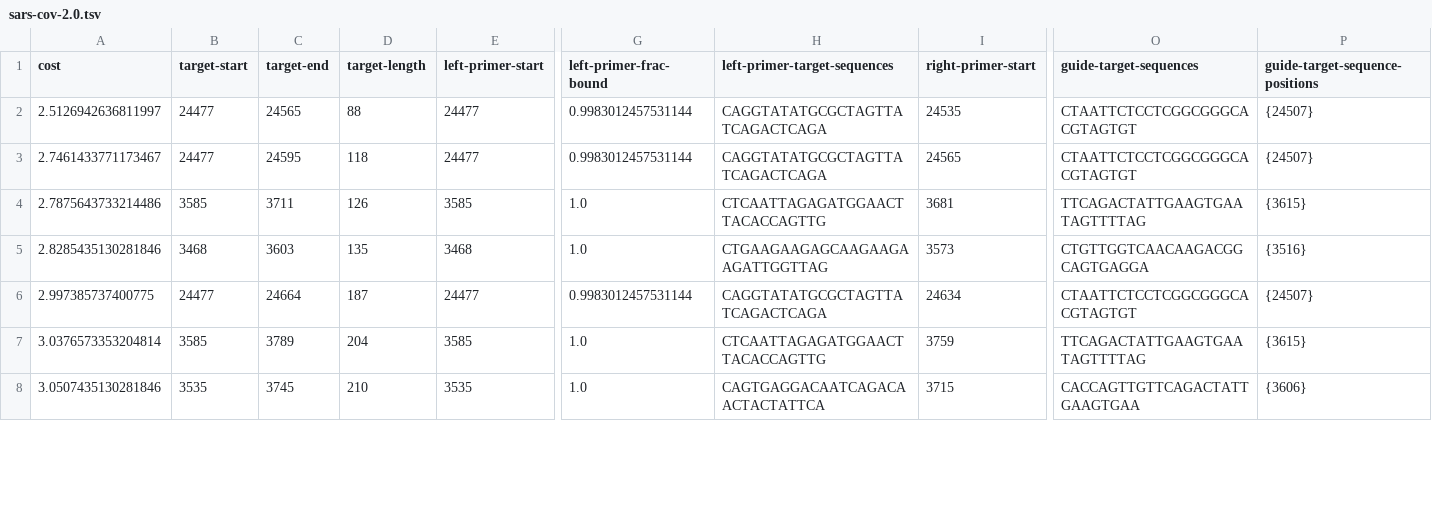
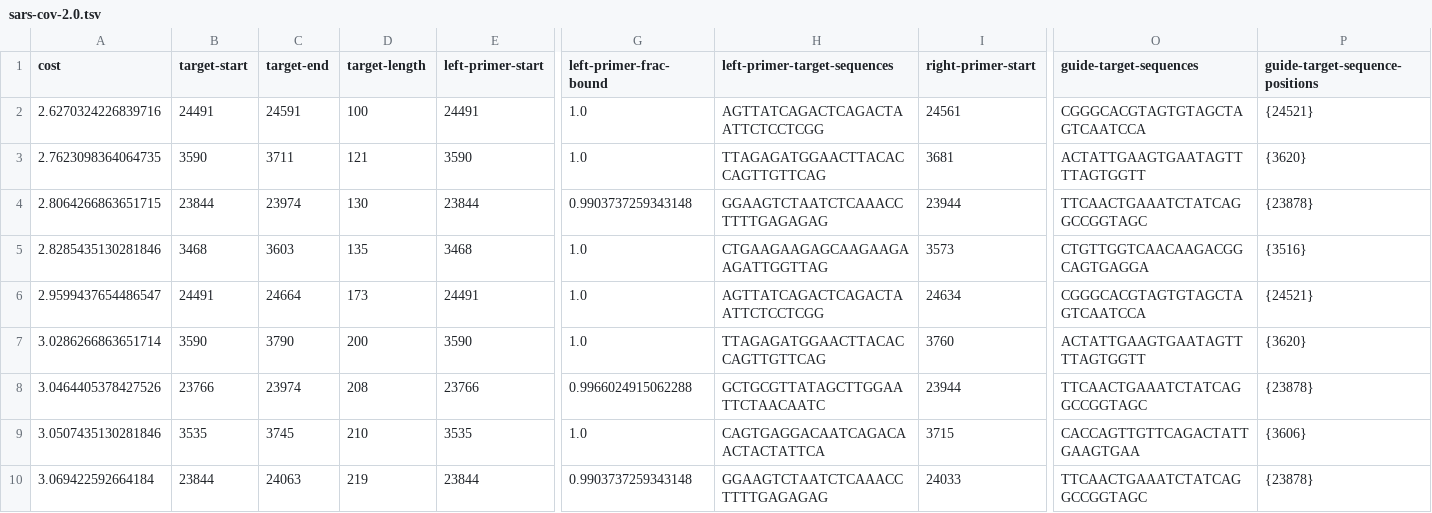
Before and after one commit to broadinstitute/adapt-designs, a TSV file: designs/coronaviridae/sars/out/sars-cov-2.0.tsv, drawn as a sheet; only a part is shown, gaps mark what is left out; removed rows and columns are numbered as before the commit, all else as after; rows hold the shown columns only; the diff covers the shown part only; the diff names each change by its address in the sheet, - before the commit and + after, or states it on an @@ line.

```diff
--- a/designs/coronaviridae/sars/out/sars-cov-2.0.tsv
+++ b/designs/coronaviridae/sars/out/sars-cov-2.0.tsv
-row 2: 2.5126942636811997 | 24477 | 24565 | 88 | 24477 | 0.9983012457531144 | CAGGTATATGCGCTAGTTATCAGACTCAGA | 24535 | CTAATTCTCCTCGGCGGGCACGTAGTGT | {24507}
-row 3: 2.7461433771173467 | 24477 | 24595 | 118 | 24477 | 0.9983012457531144 | CAGGTATATGCGCTAGTTATCAGACTCAGA | 24565 | CTAATTCTCCTCGGCGGGCACGTAGTGT | {24507}
+row 2: 2.6270324226839716 | 24491 | 24591 | 100 | 24491 | 1.0 | AGTTATCAGACTCAGACTAATTCTCCTCGG | 24561 | CGGGCACGTAGTGTAGCTAGTCAATCCA | {24521}
-A3 (cost): 2.7875643733214486
+A3 (cost): 2.7623098364064735
-B3 (target-start): 3585
+B3 (target-start): 3590
-D3 (target-length): 126
+D3 (target-length): 121
-E3 (left-primer-start): 3585
+E3 (left-primer-start): 3590
-H3 (left-primer-target-sequences): CTCAATTAGAGATGGAACTTACACCAGTTG
+H3 (left-primer-target-sequences): TTAGAGATGGAACTTACACCAGTTGTTCAG
-O3 (guide-target-sequences): TTCAGACTATTGAAGTGAATAGTTTTAG
+O3 (guide-target-sequences): ACTATTGAAGTGAATAGTTTTAGTGGTT
-P3 (guide-target-sequence-positions): {3615}
+P3 (guide-target-sequence-positions): {3620}
+row 4: 2.8064266863651715 | 23844 | 23974 | 130 | 23844 | 0.9903737259343148 | GGAAGTCTAATCTCAAACCTTTTGAGAGAG | 23944 | TTCAACTGAAATCTATCAGGCCGGTAGC | {23878}
-A6 (cost): 2.997385737400775
+A6 (cost): 2.9599437654486547
-B6 (target-start): 24477
+B6 (target-start): 24491
-D6 (target-length): 187
+D6 (target-length): 173
-E6 (left-primer-start): 24477
+E6 (left-primer-start): 24491
-G6 (left-primer-frac-bound): 0.9983012457531144
+G6 (left-primer-frac-bound): 1.0
-H6 (left-primer-target-sequences): CAGGTATATGCGCTAGTTATCAGACTCAGA
+H6 (left-primer-target-sequences): AGTTATCAGACTCAGACTAATTCTCCTCGG
-O6 (guide-target-sequences): CTAATTCTCCTCGGCGGGCACGTAGTGT
+O6 (guide-target-sequences): CGGGCACGTAGTGTAGCTAGTCAATCCA
-P6 (guide-target-sequence-positions): {24507}
+P6 (guide-target-sequence-positions): {24521}
-A7 (cost): 3.0376573353204814
+A7 (cost): 3.0286266863651714
-B7 (target-start): 3585
+B7 (target-start): 3590
-C7 (target-end): 3789
+C7 (target-end): 3790
-D7 (target-length): 204
+D7 (target-length): 200
-E7 (left-primer-start): 3585
+E7 (left-primer-start): 3590
-H7 (left-primer-target-sequences): CTCAATTAGAGATGGAACTTACACCAGTTG
+H7 (left-primer-target-sequences): TTAGAGATGGAACTTACACCAGTTGTTCAG
-I7 (right-primer-start): 3759
+I7 (right-primer-start): 3760
-O7 (guide-target-sequences): TTCAGACTATTGAAGTGAATAGTTTTAG
+O7 (guide-target-sequences): ACTATTGAAGTGAATAGTTTTAGTGGTT
-P7 (guide-target-sequence-positions): {3615}
+P7 (guide-target-sequence-positions): {3620}
+row 8: 3.0464405378427526 | 23766 | 23974 | 208 | 23766 | 0.9966024915062288 | GCTGCGTTATAGCTTGGAATTCTAACAATC | 23944 | TTCAACTGAAATCTATCAGGCCGGTAGC | {23878}
+row 10: 3.069422592664184 | 23844 | 24063 | 219 | 23844 | 0.9903737259343148 | GGAAGTCTAATCTCAAACCTTTTGAGAGAG | 24033 | TTCAACTGAAATCTATCAGGCCGGTAGC | {23878}
```
Also changed, not shown: 1 added row, 1 removed row and 12 edited cells elsewhere in this file, designs/coronaviridae/sars/in/taxa.tsv, designs/paramyxoviridae/species/out/human_respirovirus_1.0.tsv, 27 other files.
